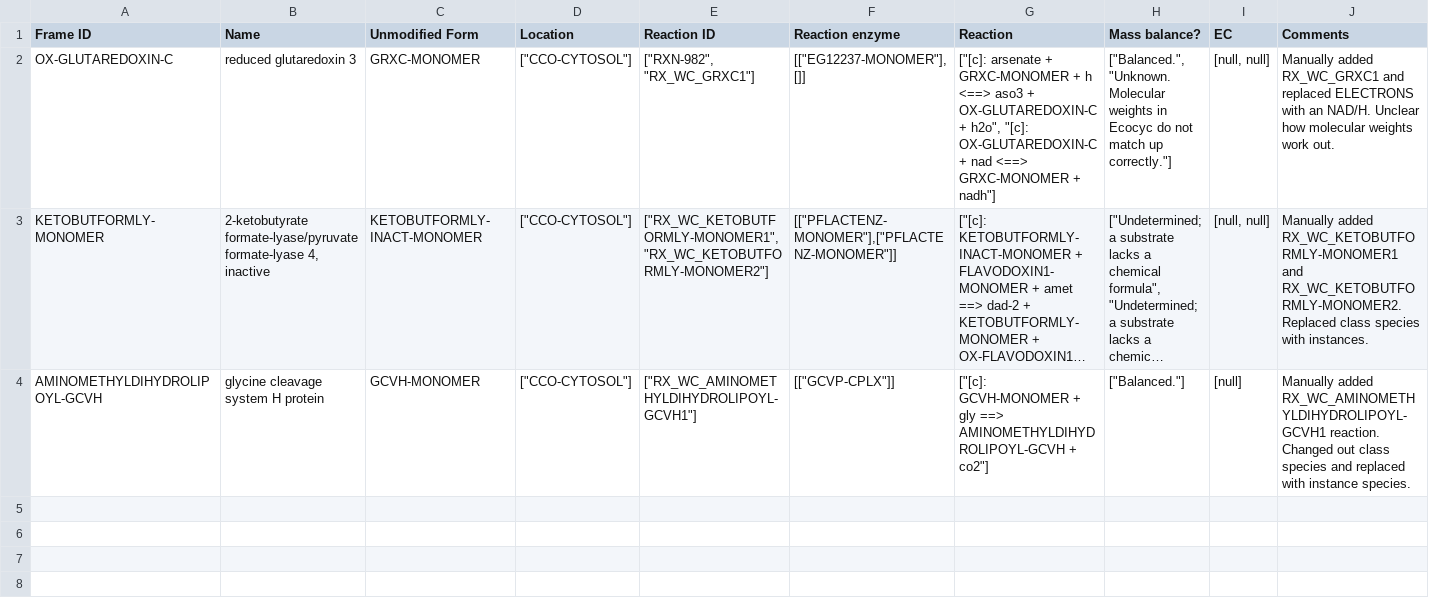
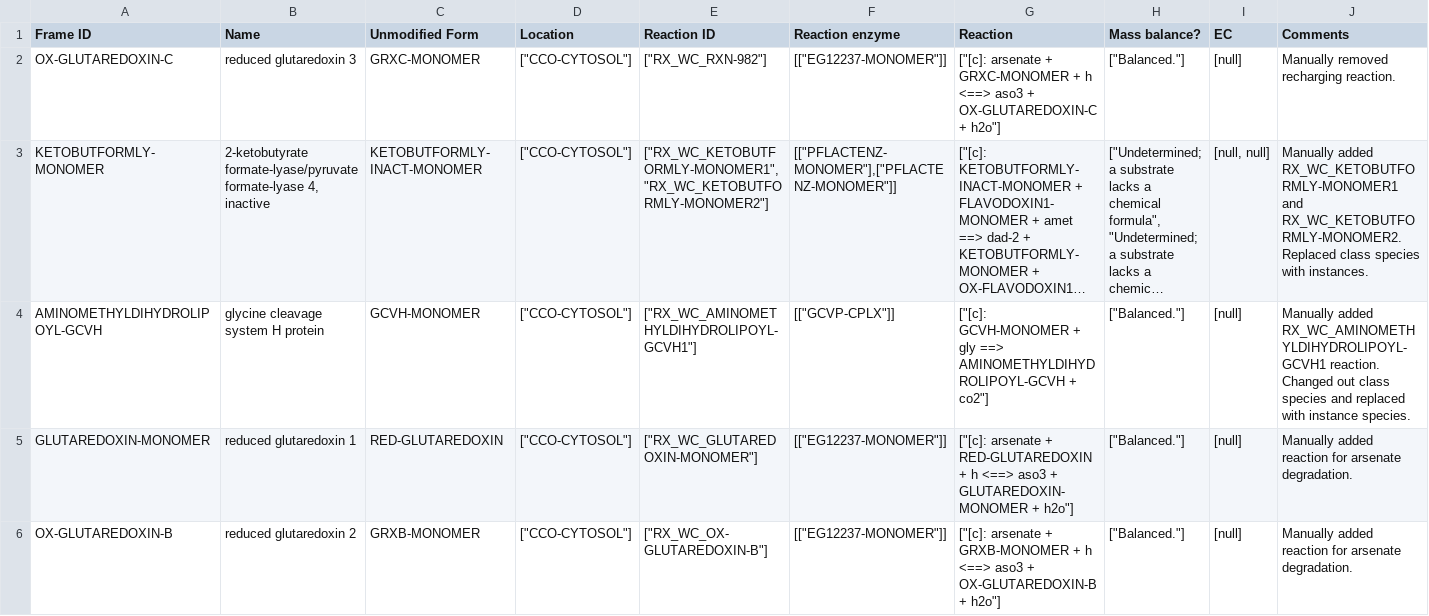
Before and after one commit to CovertLab/WholeCellEcoliRelease, a CSV file: data/interm_manual/manual_proteinMonomer_modified.csv, drawn as a sheet; long unchanged cells end in …; the diff names each change by its address in the sheet, - before the commit and + after, or states it on an @@ line.

Commit message:
Added arsenate reduction reactions for glutaredoxin

```diff
--- a/data/interm_manual/manual_proteinMonomer_modified.csv
+++ b/data/interm_manual/manual_proteinMonomer_modified.csv
-E2 (Reaction ID): ["RXN-982", "RX_WC_GRXC1"]
+E2 (Reaction ID): ["RX_WC_RXN-982"]
-F2 (Reaction enzyme): [["EG12237-MONOMER"], []]
+F2 (Reaction enzyme): [["EG12237-MONOMER"]]
-G2 (Reaction): …OX-GLUTAREDOXIN-C + h2o", "[c]: OX-GLUTAREDOXIN-C + nad <==> GRXC-MONOMER + nadh"]
+G2 (Reaction): …OX-GLUTAREDOXIN-C + h2o"]
-H2 (Mass balance?): ["Balanced.", "Unknown. Molecular weights in Ecocyc do not match up correctly."]
+H2 (Mass balance?): ["Balanced."]
-I2 (EC): [null, null]
+I2 (EC): [null]
-J2 (Comments): Manually added RX_WC_GRXC1 and replaced ELECTRONS with an NAD/H. Unclear how molecular weights work out.
+J2 (Comments): Manually removed recharging reaction.
+row 5: GLUTAREDOXIN-MONOMER | reduced glutaredoxin 1 | RED-GLUTAREDOXIN | ["CCO-CYTOSOL"] | ["RX_WC_GLUTAREDOXIN-MONOMER"] | [["EG12237-MONOMER"]] | ["[c]: arsenate + RED-GLUTAREDOXIN + h <==> aso3 + GLUTAREDOXIN-MONOMER + h2o"] | ["Balanced."] | [null] | Manually added reaction for arsenate degradation.
+row 6: OX-GLUTAREDOXIN-B | reduced glutaredoxin 2 | GRXB-MONOMER | ["CCO-CYTOSOL"] | ["RX_WC_OX-GLUTAREDOXIN-B"] | [["EG12237-MONOMER"]] | ["[c]: arsenate + GRXB-MONOMER + h <==> aso3 + OX-GLUTAREDOXIN-B + h2o"] | ["Balanced."] | [null] | Manually added reaction for arsenate degradation.
```
